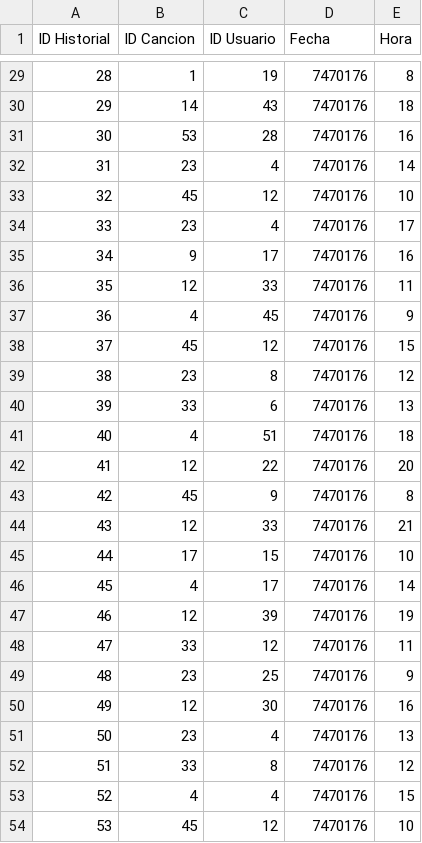
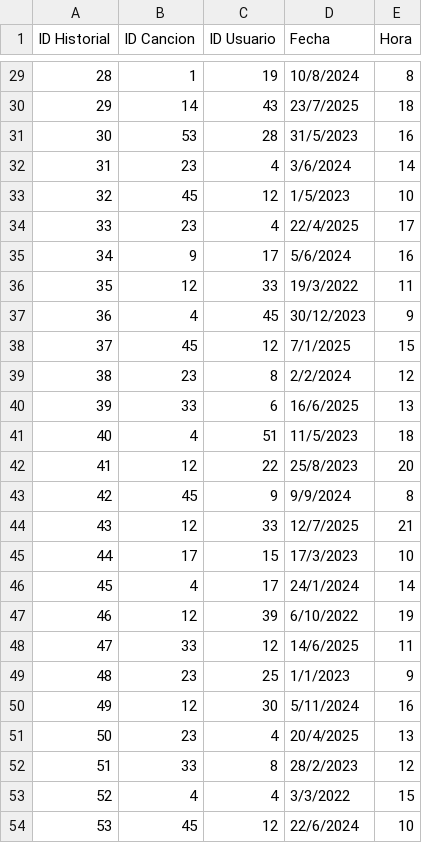
Before and after one commit to Daisuke171/Sistema-de-gestion-PROGRA2, a CSV file: exports/historiales.csv, drawn as a sheet; only a part is shown, gaps mark what is left out; the diff covers the shown part only.

```diff
--- a/exports/historiales.csv
+++ b/exports/historiales.csv
@@ -29,26 +29,26 @@ ID Historial,ID Cancion,ID Usuario,Fecha,Hora
-28,1,19,7470176,8
-29,14,43,7470176,18
-30,53,28,7470176,16
-31,23,4,7470176,14
-32,45,12,7470176,10
-33,23,4,7470176,17
-34,9,17,7470176,16
-35,12,33,7470176,11
-36,4,45,7470176,9
-37,45,12,7470176,15
-38,23,8,7470176,12
-39,33,6,7470176,13
-40,4,51,7470176,18
-41,12,22,7470176,20
-42,45,9,7470176,8
-43,12,33,7470176,21
-44,17,15,7470176,10
-45,4,17,7470176,14
-46,12,39,7470176,19
-47,33,12,7470176,11
-48,23,25,7470176,9
-49,12,30,7470176,16
-50,23,4,7470176,13
-51,33,8,7470176,12
-52,4,4,7470176,15
-53,45,12,7470176,10
+28,1,19,10/8/2024,8
+29,14,43,23/7/2025,18
+30,53,28,31/5/2023,16
+31,23,4,3/6/2024,14
+32,45,12,1/5/2023,10
+33,23,4,22/4/2025,17
+34,9,17,5/6/2024,16
+35,12,33,19/3/2022,11
+36,4,45,30/12/2023,9
+37,45,12,7/1/2025,15
+38,23,8,2/2/2024,12
+39,33,6,16/6/2025,13
+40,4,51,11/5/2023,18
+41,12,22,25/8/2023,20
+42,45,9,9/9/2024,8
+43,12,33,12/7/2025,21
+44,17,15,17/3/2023,10
+45,4,17,24/1/2024,14
+46,12,39,6/10/2022,19
+47,33,12,14/6/2025,11
+48,23,25,1/1/2023,9
+49,12,30,5/11/2024,16
+50,23,4,20/4/2025,13
+51,33,8,28/2/2023,12
+52,4,4,3/3/2022,15
+53,45,12,22/6/2024,10
```
Also changed, not shown: 27 edited cells elsewhere in this file, 24 other files.
